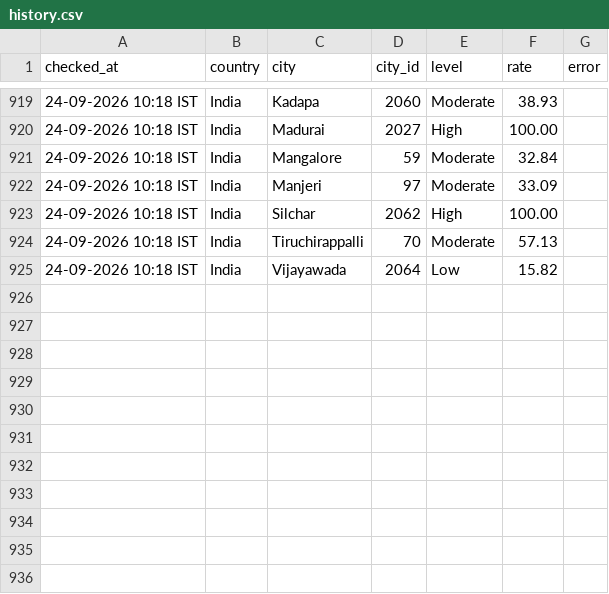
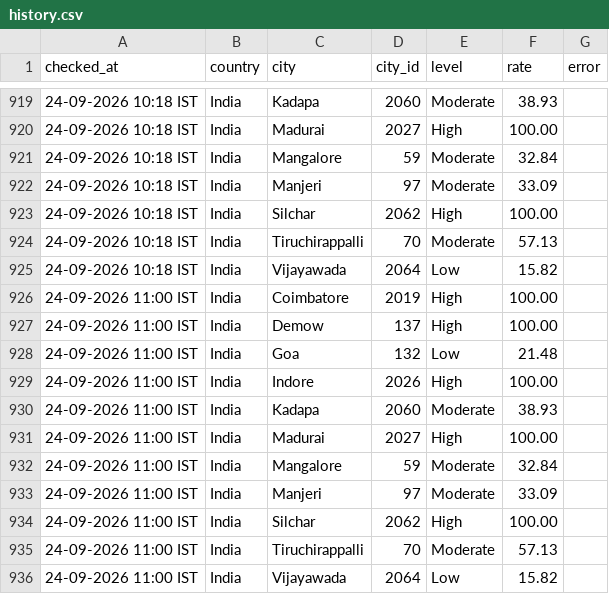
Before and after one commit to manishjha2808-png/wafid-demand-tracker, a CSV file: state/history.csv, drawn as a sheet; only a part is shown, gaps mark what is left out.

Commit message:
WAFID demand check 2026-09-24 05:31 UTC

```diff
--- a/state/history.csv
+++ b/state/history.csv
@@ -925 +925,12 @@ checked_at,country,city,city_id,level,rate,error
 24-09-2026 10:18 IST,India,Vijayawada,2064,Low,15.82,
+24-09-2026 11:00 IST,India,Coimbatore,2019,High,100.00,
+24-09-2026 11:00 IST,India,Demow,137,High,100.00,
+24-09-2026 11:00 IST,India,Goa,132,Low,21.48,
+24-09-2026 11:00 IST,India,Indore,2026,High,100.00,
+24-09-2026 11:00 IST,India,Kadapa,2060,Moderate,38.93,
+24-09-2026 11:00 IST,India,Madurai,2027,High,100.00,
+24-09-2026 11:00 IST,India,Mangalore,59,Moderate,32.84,
+24-09-2026 11:00 IST,India,Manjeri,97,Moderate,33.09,
+24-09-2026 11:00 IST,India,Silchar,2062,High,100.00,
+24-09-2026 11:00 IST,India,Tiruchirappalli,70,Moderate,57.13,
+24-09-2026 11:00 IST,India,Vijayawada,2064,Low,15.82,
```
Also changed, not shown: 1 other file.
